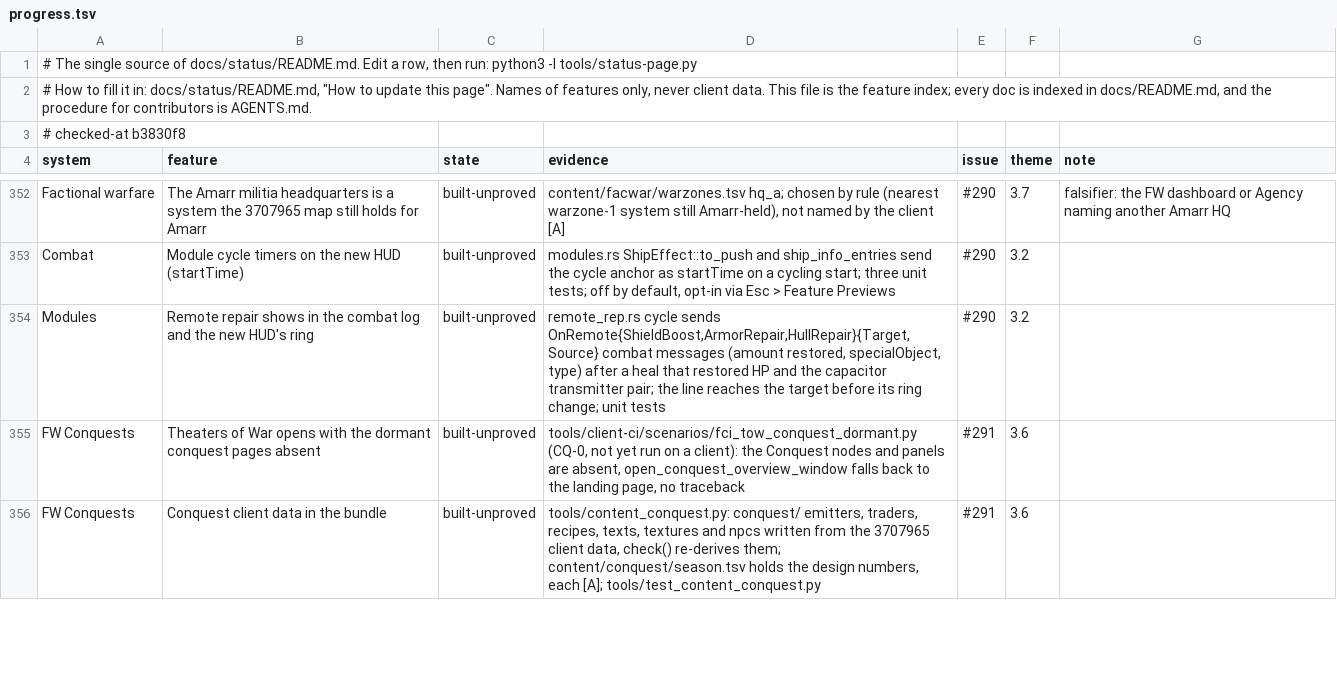
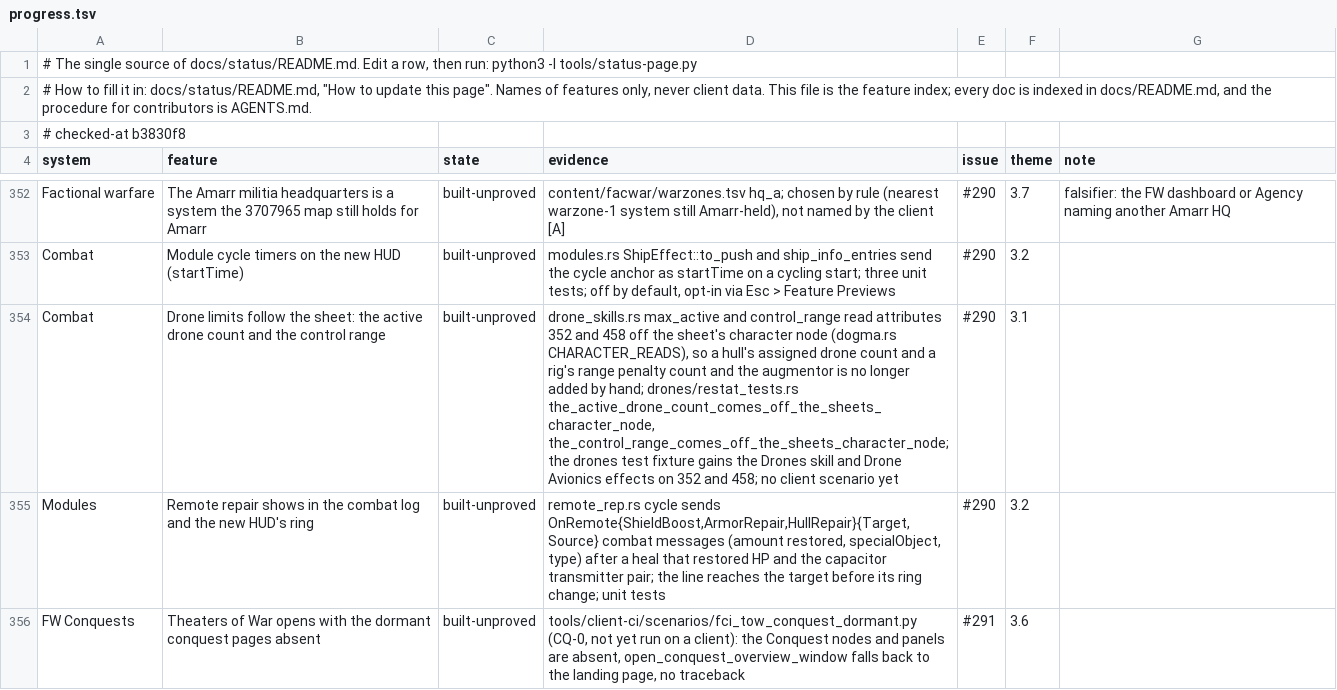
Before and after one commit to hotshotjosh/space-offline, a TSV file: docs/status/progress.tsv, drawn as a sheet; only a part is shown, gaps mark what is left out; the shorter side is filled out with more unchanged rows; the diff names each change by its address in the sheet, - before the commit and + after, or states it on an @@ line.

Commit message:
The active drone count and the drone control range come off the sheet's character node (#290)
- The active drone count and the drone control range come off the sheet's character node (#290)

Files (13):
  M docs/status/README.md
  M docs/status/left.svg
  M docs/status/overall.svg
  M docs/status/progress.tsv
  M docs/status/systems.svg
  M server/crates/eve-bot/tests/bots/common.rs
  M server/crates/eve-bot/tests/bots/drones.rs
  M server/crates/eve-bot/tests/bots/miner_defense.rs
  M server/crates/eve-server/src/dogma.rs
  M server/crates/eve-server/src/drone_skills.rs
  M server/crates/eve-server/src/drones.rs
  M server/crates/eve-server/src/drones/mutated_tests.rs
  M server/crates/eve-server/src/drones/restat_tests.rs

```diff
--- a/docs/status/progress.tsv
+++ b/docs/status/progress.tsv
+row 354: Combat | Drone limits follow the sheet: the active drone count and the control range | built-unproved | drone_skills.rs max_active and control_range read attributes 352 and 458 off the sheet's character node (dogma.rs CHARACTER_READS), so a hull's assigned drone count and a rig's range penalty count and the augmentor is no longer added by hand; drones/restat_tests.rs the_active_drone_count_comes_off_the_sheets_character_node, the_control_range_comes_off_the_sheets_character_node; the drones test fixture gains the Drones skill and Drone Avionics effects on 352 and 458; no client scenario yet | #290 | 3.1
```
Also changed, not shown: 12 other files.
